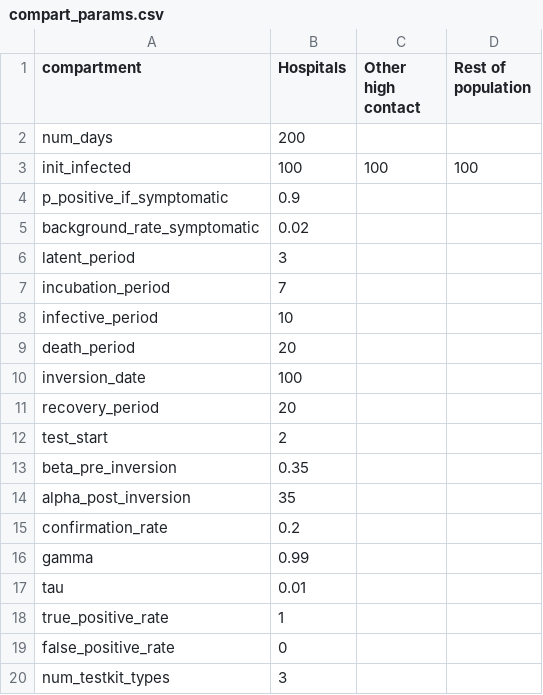
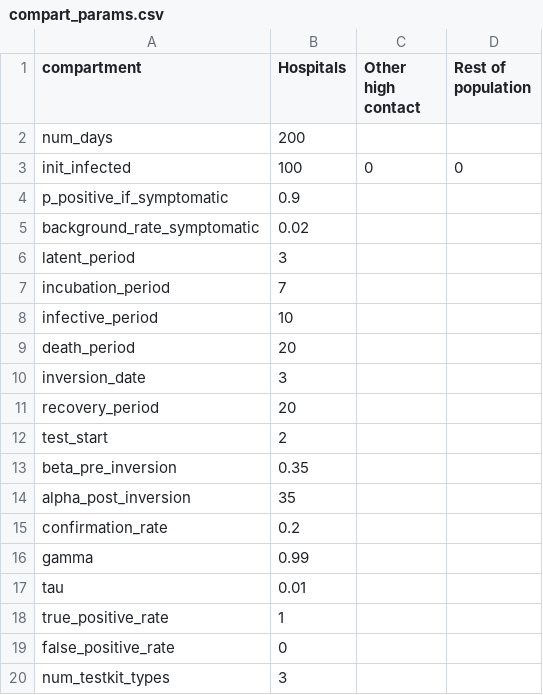
Before and after one commit to BlueBrain/covid-19-find, a CSV file: api/covid19find/simulation/compart_params.csv, drawn as a sheet.

```diff
--- a/api/covid19find/simulation/compart_params.csv
+++ b/api/covid19find/simulation/compart_params.csv
@@ -2,3 +2,3 @@ compartment,Hospitals,Other high contact,Rest of population
 num_days,200,,
-init_infected,100,100,100
+init_infected,100,0,0
 p_positive_if_symptomatic,0.9,,
@@ -9,3 +9,3 @@ infective_period,10,,
 death_period,20,,
-inversion_date,100,,
+inversion_date,3,,
 recovery_period,20,,
```
Also changed, not shown: api/covid19find/simulation/SCENARIO1: All hospitals_out.csv, api/covid19find/simulation/betas.csv, 2 other files.
